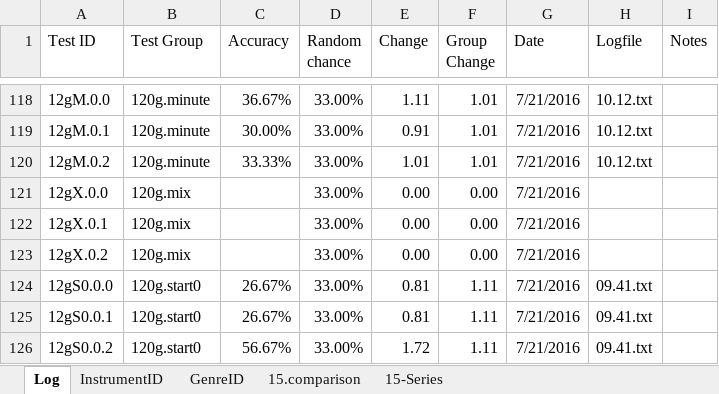
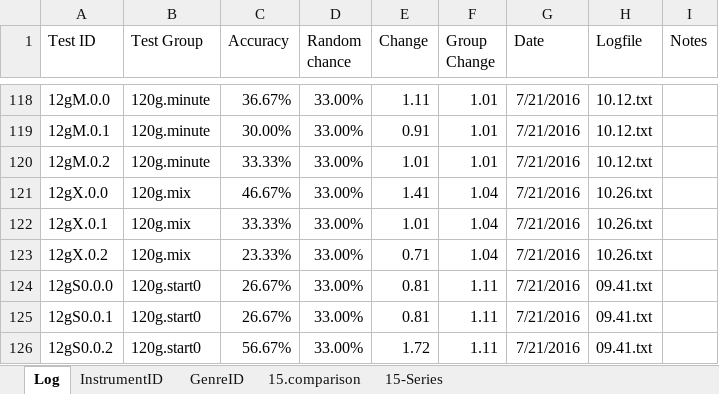
Before and after one commit to grey280/nAud, an Excel workbook: logs/Experiment Log.xlsx, sheet Log, drawn as a sheet; only a part is shown, gaps mark what is left out; values as stored, in another font and other column widths than the file's, no borders; conditional formats not drawn; the diff names each change by its address in the sheet, - before the commit and + after, or states it on an @@ line.

```diff
--- a/logs/Experiment Log.xlsx (sheet Log)
+++ b/logs/Experiment Log.xlsx (sheet Log)
-C121 (Accuracy): (empty)
+C121 (Accuracy): 46.67%
-E121 (Change): 0.00
+E121 (Change): 1.41
-F121:F123 (Group Change): 0.00
+F121:F123 (Group Change): 1.04
-H121:H123 (Logfile): (empty)
+H121:H123 (Logfile): 10.26.txt
-C122 (Accuracy): (empty)
+C122 (Accuracy): 33.33%
-E122 (Change): 0.00
+E122 (Change): 1.01
-C123 (Accuracy): (empty)
+C123 (Accuracy): 23.33%
-E123 (Change): 0.00
+E123 (Change): 0.71
```
Also changed, not shown: 3 other files.
